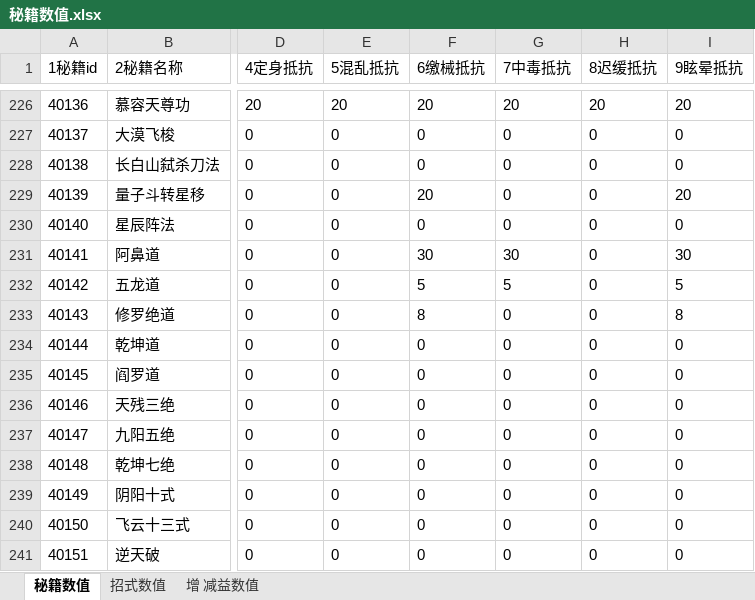
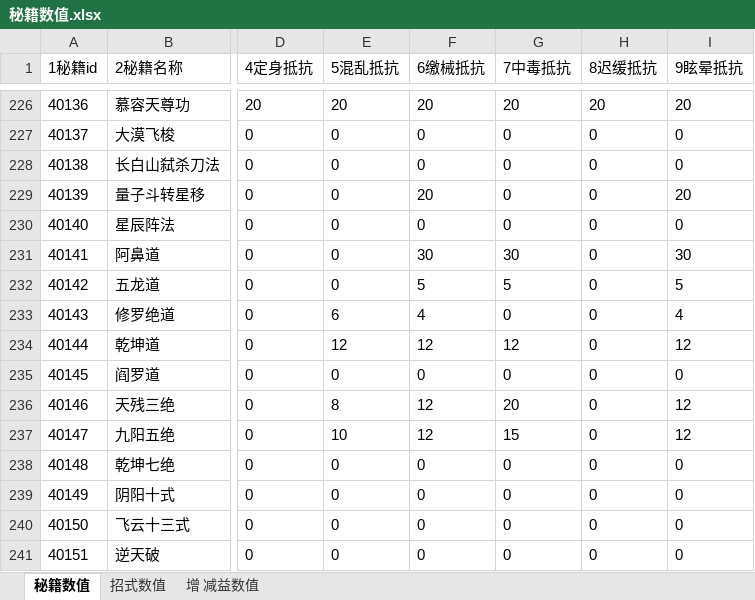
Before and after one commit to zhaoguo20002/MyWuXia, an Excel workbook: docs/秘籍数值.xlsx, sheet 秘籍数值, drawn as a sheet; only a part is shown, gaps mark what is left out; values as stored, in another font and other column widths than the file's, no borders; the diff names each change by its address in the sheet, - before the commit and + after, or states it on an @@ line.

```diff
--- a/docs/秘籍数值.xlsx (sheet 秘籍数值)
+++ b/docs/秘籍数值.xlsx (sheet 秘籍数值)
-E233 (5混乱抵抗): 0
+E233 (5混乱抵抗): 6
-F233 (6缴械抵抗): 8
+F233 (6缴械抵抗): 4
-I233 (9眩晕抵抗): 8
+I233 (9眩晕抵抗): 4
-E234 (5混乱抵抗): 0
+E234 (5混乱抵抗): 12
-F234 (6缴械抵抗): 0
+F234 (6缴械抵抗): 12
-G234 (7中毒抵抗): 0
+G234 (7中毒抵抗): 12
-I234 (9眩晕抵抗): 0
+I234 (9眩晕抵抗): 12
-E236 (5混乱抵抗): 0
+E236 (5混乱抵抗): 8
-F236:F237 (6缴械抵抗): 0
+F236:F237 (6缴械抵抗): 12
-G236 (7中毒抵抗): 0
+G236 (7中毒抵抗): 20
-I236:I237 (9眩晕抵抗): 0
+I236:I237 (9眩晕抵抗): 12
-E237 (5混乱抵抗): 0
+E237 (5混乱抵抗): 10
-G237 (7中毒抵抗): 0
+G237 (7中毒抵抗): 15
```
Also changed, not shown: sheet 增 减益数值, sheet 招式数值, docs/数值平衡.xlsx, docs/测试诀要.xlsx, 12 other files.
